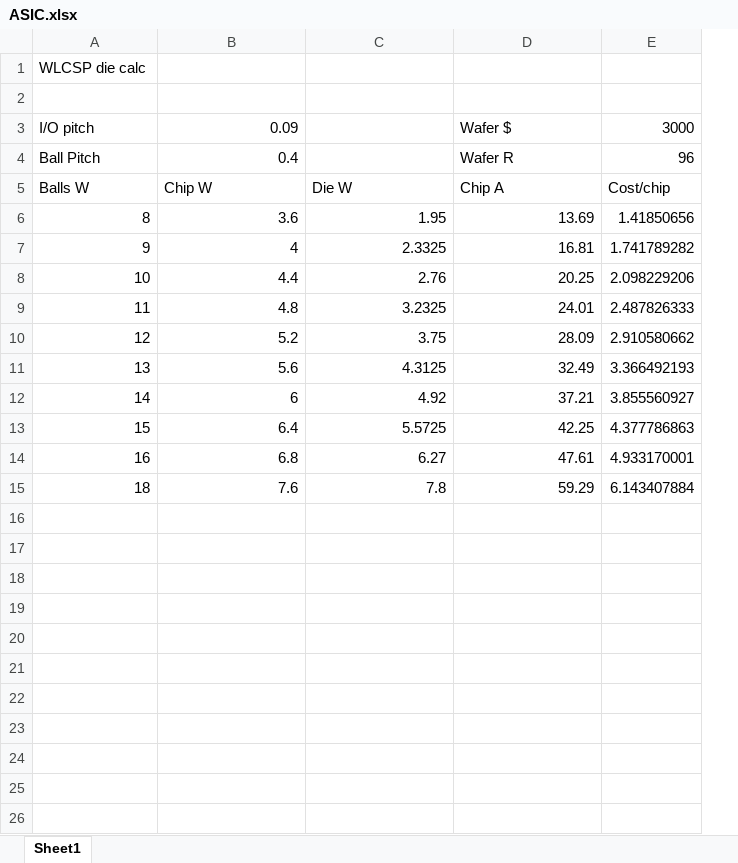
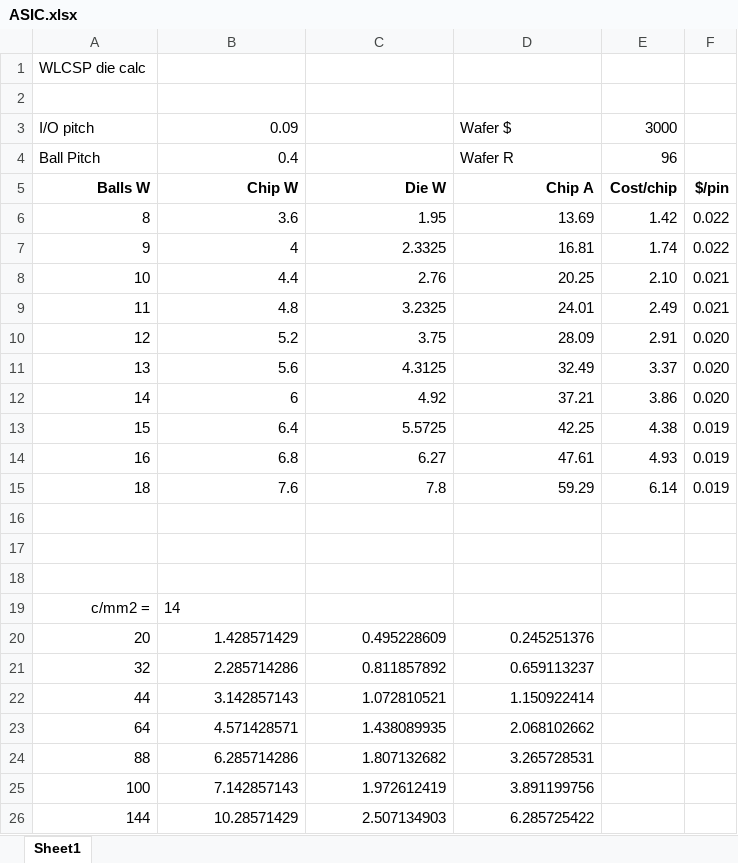
Before and after one commit to bradleyeckert/chad, an Excel workbook: doc/ASIC.xlsx, sheet Sheet1, drawn as a sheet; values as stored, in another font and other column widths than the file's, no borders; removed rows and columns are numbered as before the commit, all else as after; the diff names each change by its address in the sheet, - before the commit and + after, or states it on an @@ line.

```diff
--- a/doc/ASIC.xlsx (sheet Sheet1)
+++ b/doc/ASIC.xlsx (sheet Sheet1)
-column E, rows 3-15: 3000 | 96 | Cost/chip | 1.41850656 | 1.741789282 | 2.098229206 | 2.487826333 | 2.910580662 | 3.366492193 | 3.855560927 | 4.377786863 | 4.933170001 | 6.143407884
+column E, rows 3-15: 3000 | 96 | Cost/chip | 1.42 | 1.74 | 2.10 | 2.49 | 2.91 | 3.37 | 3.86 | 4.38 | 4.93 | 6.14
+column F, rows 5-15: $/pin | 0.022 | 0.022 | 0.021 | 0.021 | 0.020 | 0.020 | 0.020 | 0.019 | 0.019 | 0.019
@@ A5:D5 bold: off → on, alignment: left → right @@
+row 16: (empty)
+row 17: (empty)
+row 18: (empty)
+row 19: c/mm2 = | 14
+row 20: 20 | 1.428571429 | 0.495228609 | 0.245251376
+row 21: 32 | 2.285714286 | 0.811857892 | 0.659113237
+row 22: 44 | 3.142857143 | 1.072810521 | 1.150922414
+row 23: 64 | 4.571428571 | 1.438089935 | 2.068102662
+row 24: 88 | 6.285714286 | 1.807132682 | 3.265728531
+row 25: 100 | 7.142857143 | 1.972612419 | 3.891199756
+row 26: 144 | 10.28571429 | 2.507134903 | 6.285725422
```
Also changed, not shown: 36 other files.
